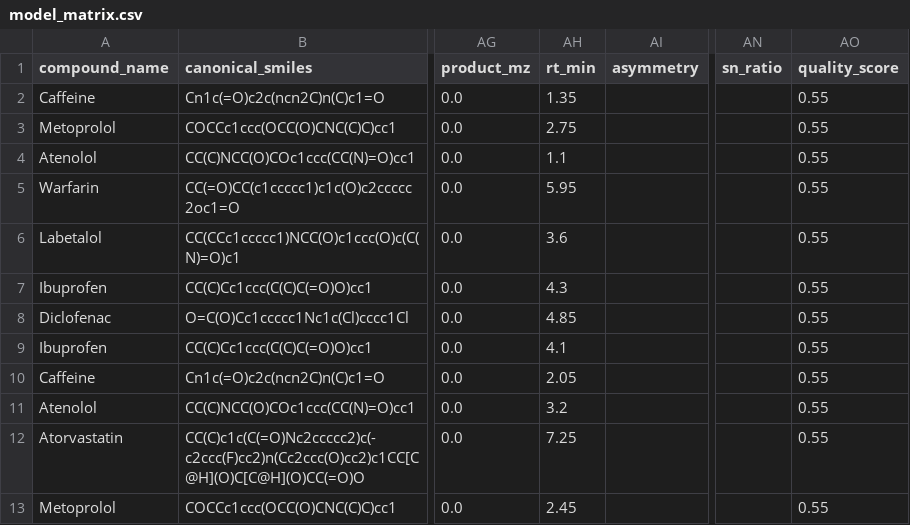
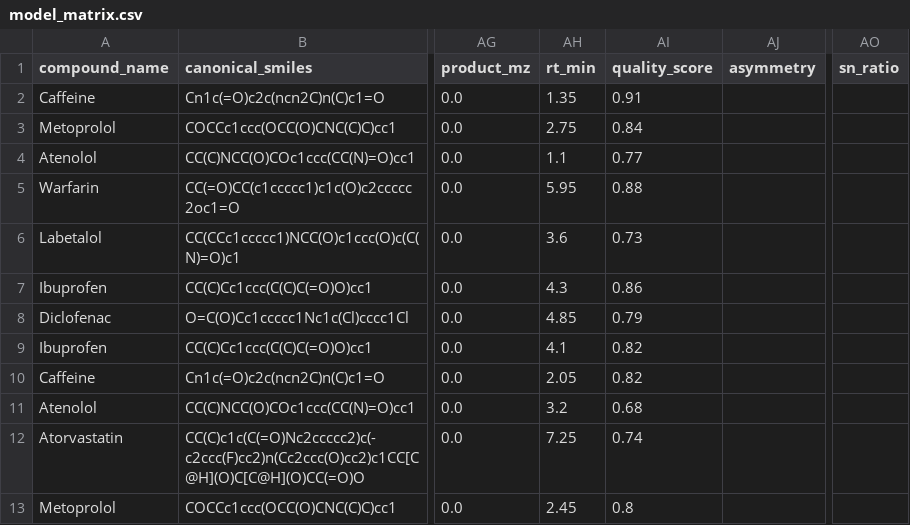
Before and after one commit to namzhale/chromaintel, a CSV file: data/processed/model_matrix.csv, drawn as a sheet; only a part is shown, gaps mark what is left out; removed rows and columns are numbered as before the commit, all else as after; the diff names each change by its address in the sheet, - before the commit and + after, or states it on an @@ line.

```diff
--- a/data/processed/model_matrix.csv
+++ b/data/processed/model_matrix.csv
+column AI (quality_score), rows 2-13: 0.91 | 0.84 | 0.77 | 0.88 | 0.73 | 0.86 | 0.79 | 0.82 | 0.82 | 0.68 | 0.74 | 0.8
-column AO (quality_score), rows 2-13: all 0.55
```
Also changed, not shown: data/processed/master_dataset.csv, reports/test_predictions.csv, 8 other files.
